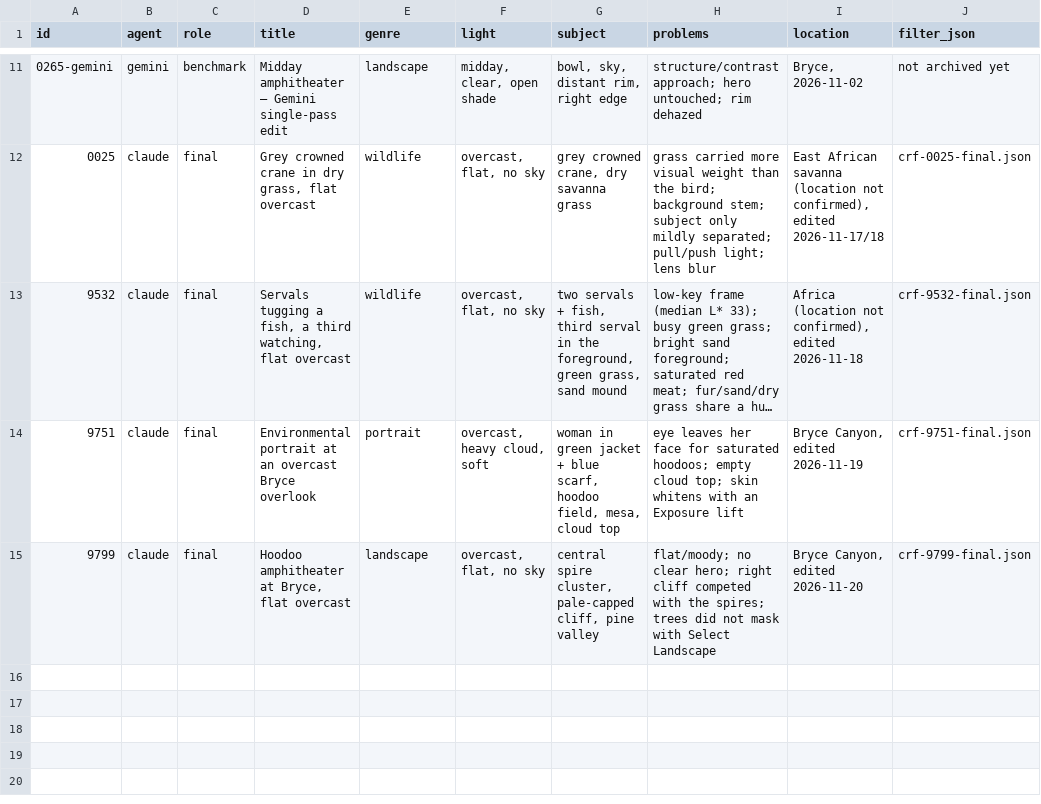
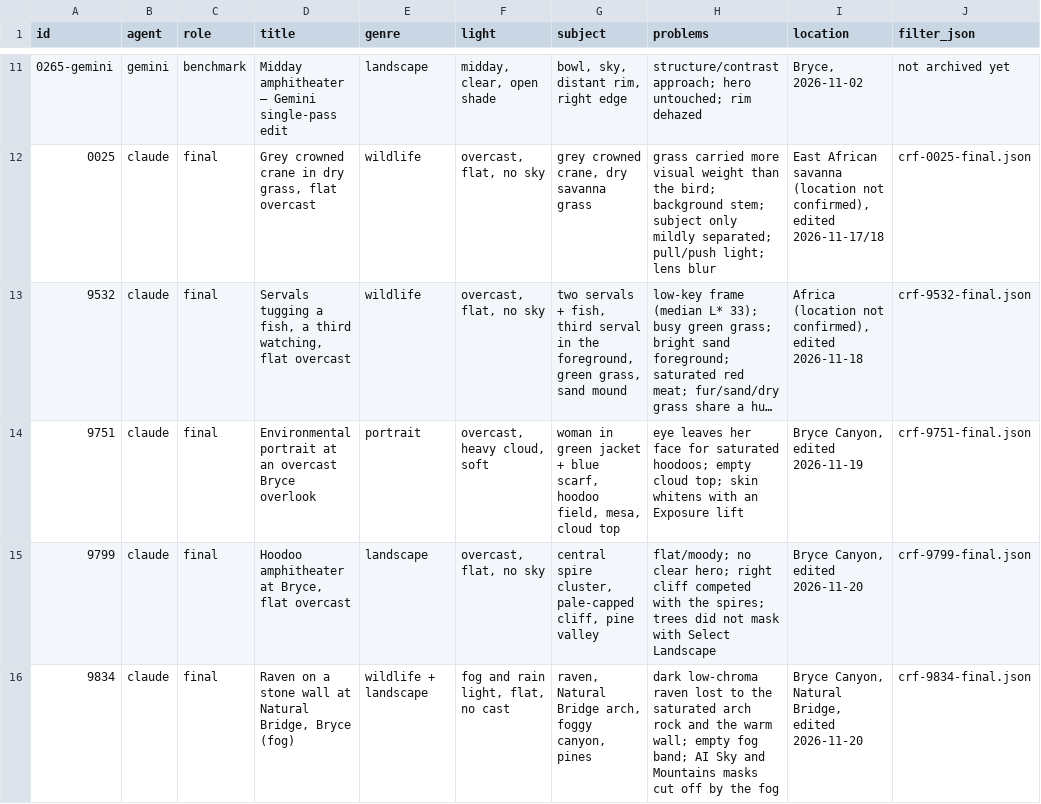
Before and after one commit to tanhuynh/darkroom-agents, a CSV file: recipes/cases/index.csv, drawn as a sheet; only a part is shown, gaps mark what is left out; long unchanged cells end in …; the diff names each change by its address in the sheet, - before the commit and + after, or states it on an @@ line.

```diff
--- a/recipes/cases/index.csv
+++ b/recipes/cases/index.csv
+row 16: 9834 | claude | final | Raven on a stone wall at Natural Bridge, Bryce (fog) | wildlife + landscape | fog and rain light, flat, no cast | raven, Natural Bridge arch, foggy canyon, pines | dark low-chroma raven lost to the saturated arch rock and the warm wall; empty fog band; AI Sky and Mountains masks cut off by the fog | Bryce Canyon, Natural Bridge, edited 2026-11-20 | crf-9834-final.json
```
Also changed, not shown: 7 other files.
